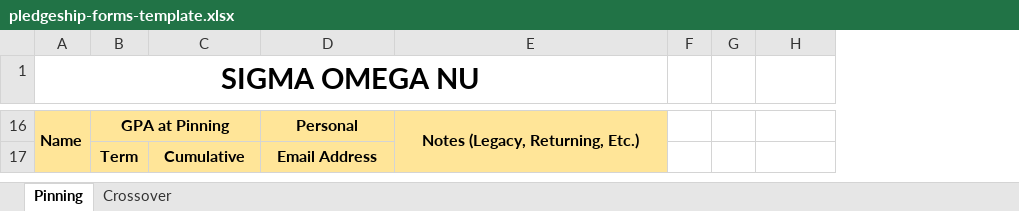
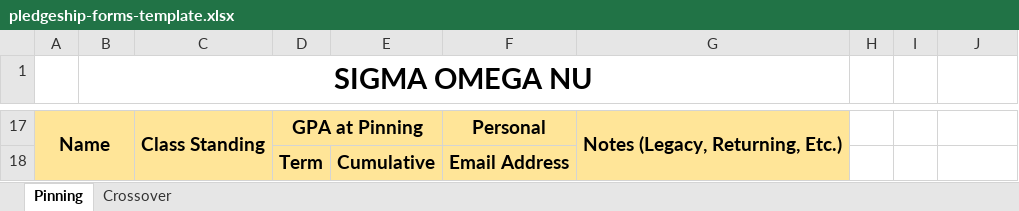
Before and after one commit to Google-girly/sunniesite, an Excel workbook: lib/templates/pledgeship-forms-template.xlsx, sheet Pinning, drawn as a sheet; only a part is shown, gaps mark what is left out; values as stored, in another font and other column widths than the file's, no borders; charts and pictures not drawn; removed rows and columns are numbered as before the commit, all else as after; the diff covers the shown part only; the diff names each change by its address in the sheet, - before the commit and + after, or states it on an @@ line.

```diff
--- a/lib/templates/pledgeship-forms-template.xlsx (sheet Pinning)
+++ b/lib/templates/pledgeship-forms-template.xlsx (sheet Pinning)
+column A, row 17: Name
+column C, row 17: Class Standing
-B17 (SIGMA OMEGA NU): Name
+B17 (SIGMA OMEGA NU): (empty)
-B17 fill: #FFE598
+B17 fill: none
-A16:A17 merged
@@ D17 text size: larger @@
@@ F17:G17 text size: larger @@
@@ D18:F18 text size: larger @@
```
Also changed, not shown: 3 added rows, 2 removed rows, 9 edited cells, cell formats and merged cells elsewhere in this sheet, sheet Crossover, charts or pictures, 1 other file.
